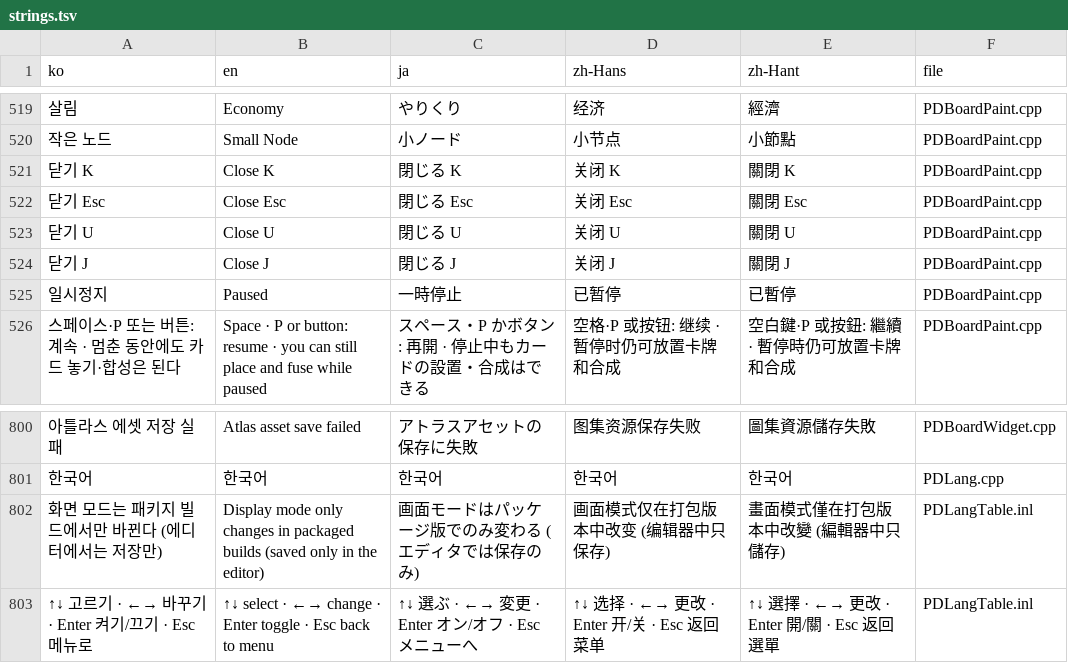
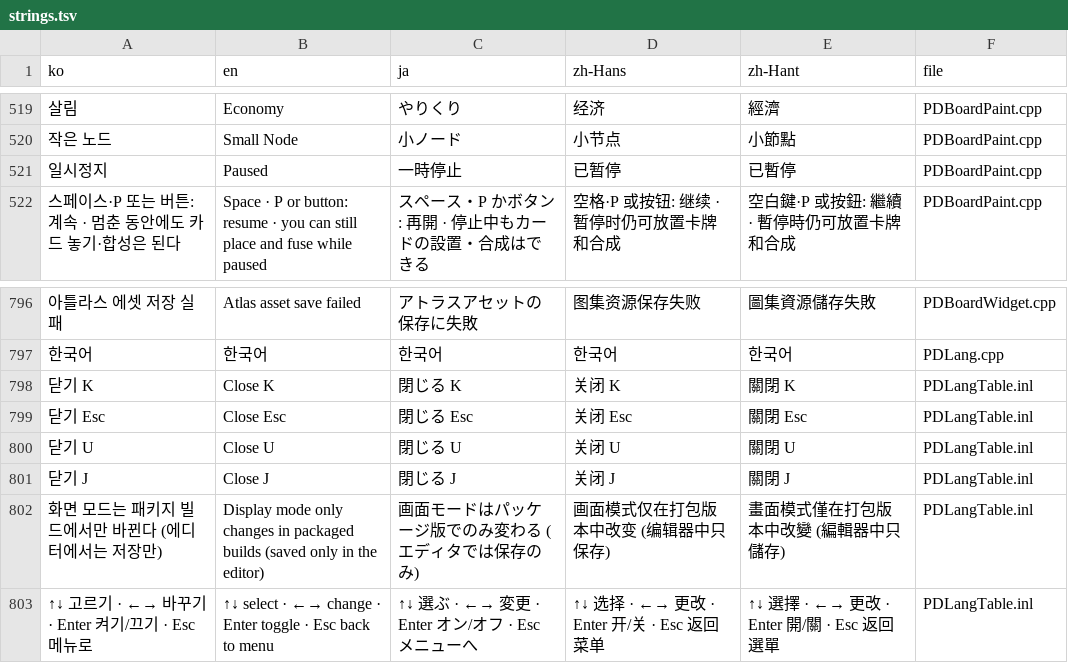
Before and after one commit to myLim820206/ProjectB, a TSV file: tools/lang/strings.tsv, drawn as a sheet; only a part is shown, gaps mark what is left out; removed rows and columns are numbered as before the commit, all else as after; the diff names each change by its address in the sheet, - before the commit and + after, or states it on an @@ line.

```diff
--- a/tools/lang/strings.tsv
+++ b/tools/lang/strings.tsv
-row 521: 닫기 K | Close K | 閉じる K | 关闭 K | 關閉 K | PDBoardPaint.cpp
-row 522: 닫기 Esc | Close Esc | 閉じる Esc | 关闭 Esc | 關閉 Esc | PDBoardPaint.cpp
-row 523: 닫기 U | Close U | 閉じる U | 关闭 U | 關閉 U | PDBoardPaint.cpp
-row 524: 닫기 J | Close J | 閉じる J | 关闭 J | 關閉 J | PDBoardPaint.cpp
+row 798: 닫기 K | Close K | 閉じる K | 关闭 K | 關閉 K | PDLangTable.inl
+row 799: 닫기 Esc | Close Esc | 閉じる Esc | 关闭 Esc | 關閉 Esc | PDLangTable.inl
+row 800: 닫기 U | Close U | 閉じる U | 关闭 U | 關閉 U | PDLangTable.inl
+row 801: 닫기 J | Close J | 閉じる J | 关闭 J | 關閉 J | PDLangTable.inl
```
Also changed, not shown: 4 other files.
